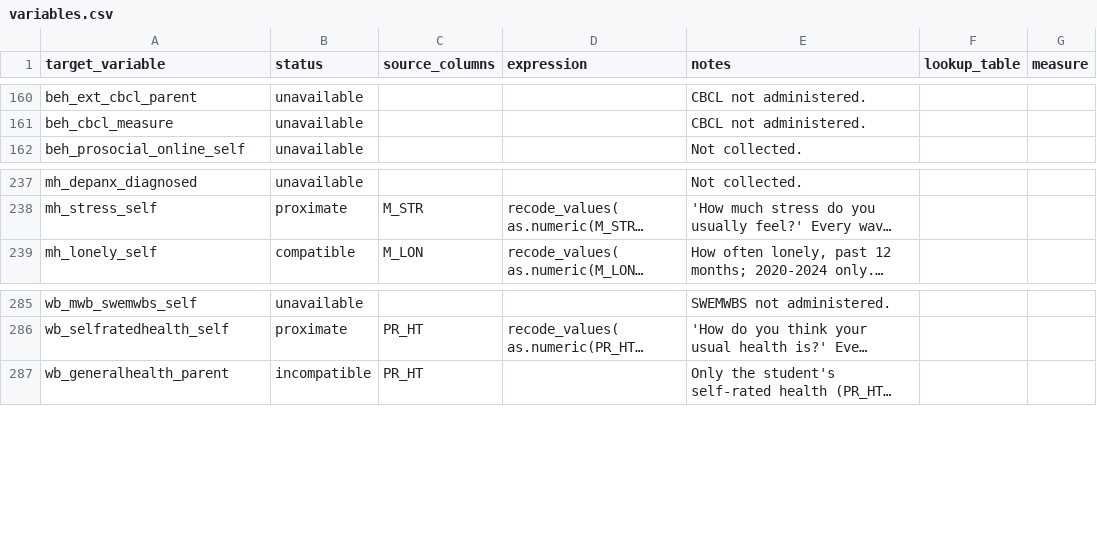
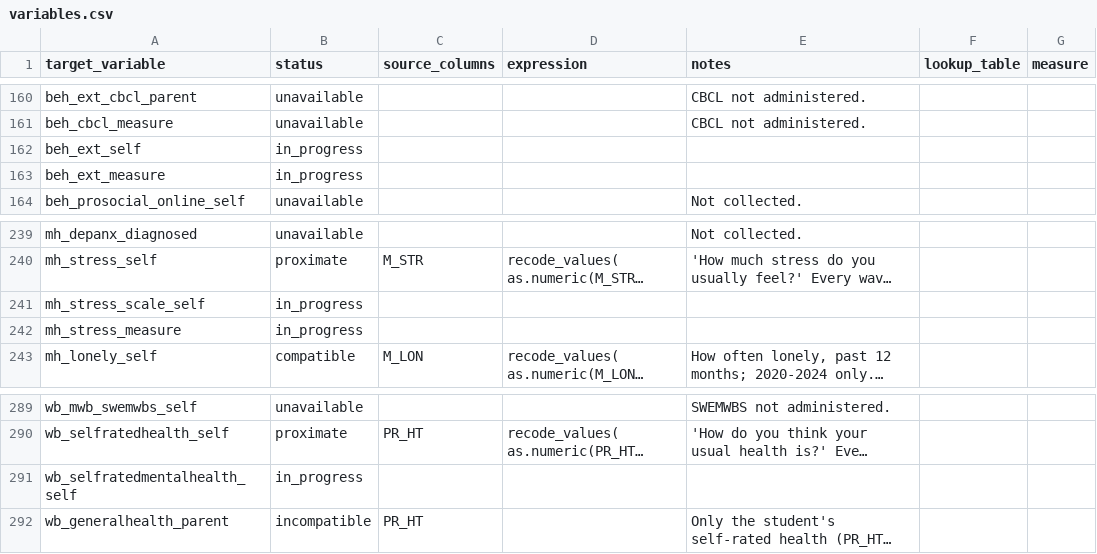
Before and after one commit to Motivation-and-Behaviour/bigger_picture, a CSV file: harmonisation/datasets/BPIPD-1353/variables.csv, drawn as a sheet; only a part is shown, gaps mark what is left out; long unchanged cells end in …; the diff names each change by its address in the sheet, - before the commit and + after, or states it on an @@ line.

Commit message:
Created spec file for BPIPD-67 (#30)
* Created spec file for BPIPD-67

* Update spec file for BPIPD-67

Added file paths into globs

* Update spec for BPIPD-67

Corrected readers for .rda files

* Harmonise BPIPD-67

---------

Co-authored-by: Taren Sanders <taren.sanders@acu.edu.au>

```diff
--- a/harmonisation/datasets/BPIPD-1353/variables.csv
+++ b/harmonisation/datasets/BPIPD-1353/variables.csv
+row 162: beh_ext_self | in_progress
+row 163: beh_ext_measure | in_progress
+row 241: mh_stress_scale_self | in_progress
+row 242: mh_stress_measure | in_progress
+row 291: wb_selfratedmentalhealth_self | in_progress
```
Also changed, not shown: harmonisation/datasets/BPIPD-1528/variables.csv, harmonisation/datasets/BPIPD-1612/variables.csv, 36 other files.
